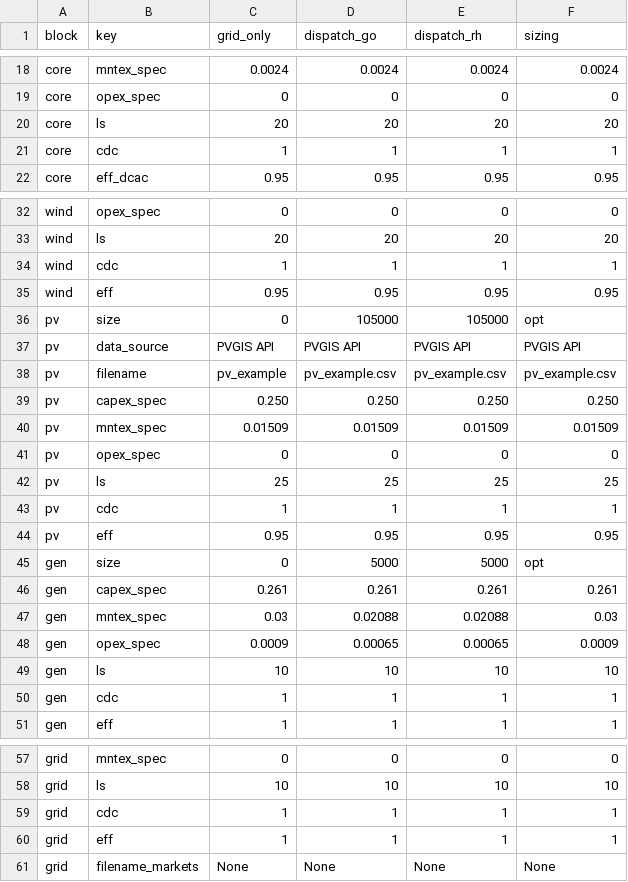
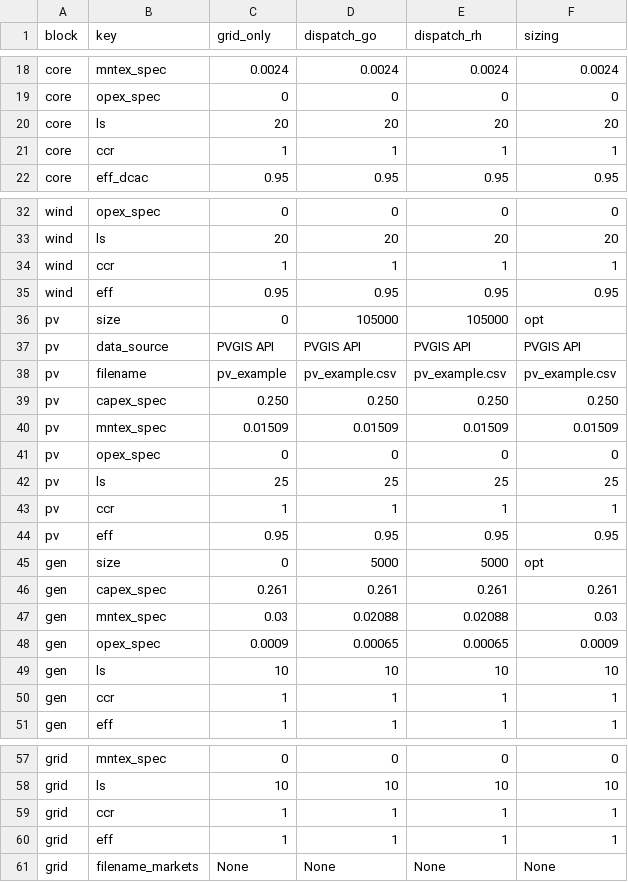
Before and after one commit to TUMFTM/REVOL-E-TION, a CSV file: input/scenarios/example.csv, drawn as a sheet; only a part is shown, gaps mark what is left out; the diff covers the shown part only.

Commit message:
Renamed cdc (cost decrease ratio) to cdc (cost change ratio) as this is more appropriate as a value >1 leads to cost increase

```diff
--- a/input/scenarios/example.csv
+++ b/input/scenarios/example.csv
@@ -20,3 +20,3 @@ core,opex_spec,0,0,0,0
 core,ls,20,20,20,20
-core,cdc,1,1,1,1
+core,ccr,1,1,1,1
 core,eff_dcac,0.95,0.95,0.95,0.95
@@ -33,3 +33,3 @@ wind,opex_spec,0,0,0,0
 wind,ls,20,20,20,20
-wind,cdc,1,1,1,1
+wind,ccr,1,1,1,1
 wind,eff,0.95,0.95,0.95,0.95
@@ -42,3 +42,3 @@ pv,opex_spec,0,0,0,0
 pv,ls,25,25,25,25
-pv,cdc,1,1,1,1
+pv,ccr,1,1,1,1
 pv,eff,0.95,0.95,0.95,0.95
@@ -49,3 +49,3 @@ gen,opex_spec,0.0009,0.00065,0.00065,0.0009
 gen,ls,10,10,10,10
-gen,cdc,1,1,1,1
+gen,ccr,1,1,1,1
 gen,eff,1,1,1,1
@@ -58,3 +58,3 @@ grid,mntex_spec,0,0,0,0
 grid,ls,10,10,10,10
-grid,cdc,1,1,1,1
+grid,ccr,1,1,1,1
 grid,eff,1,1,1,1
```
Also changed, not shown: 3 edited cells elsewhere in this file, 2 other files.
